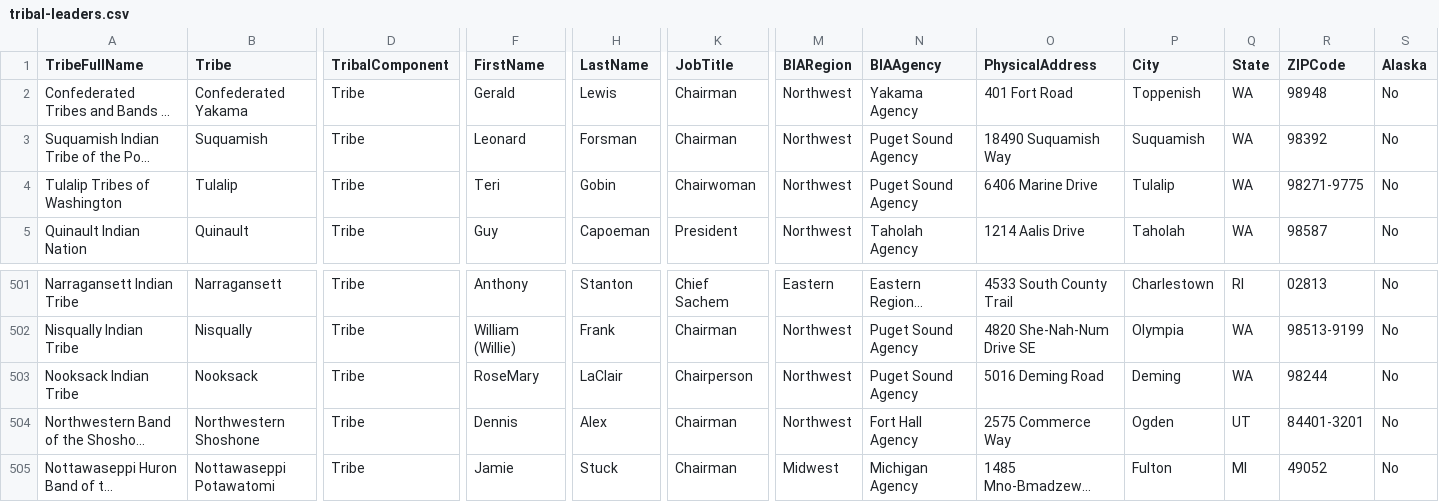
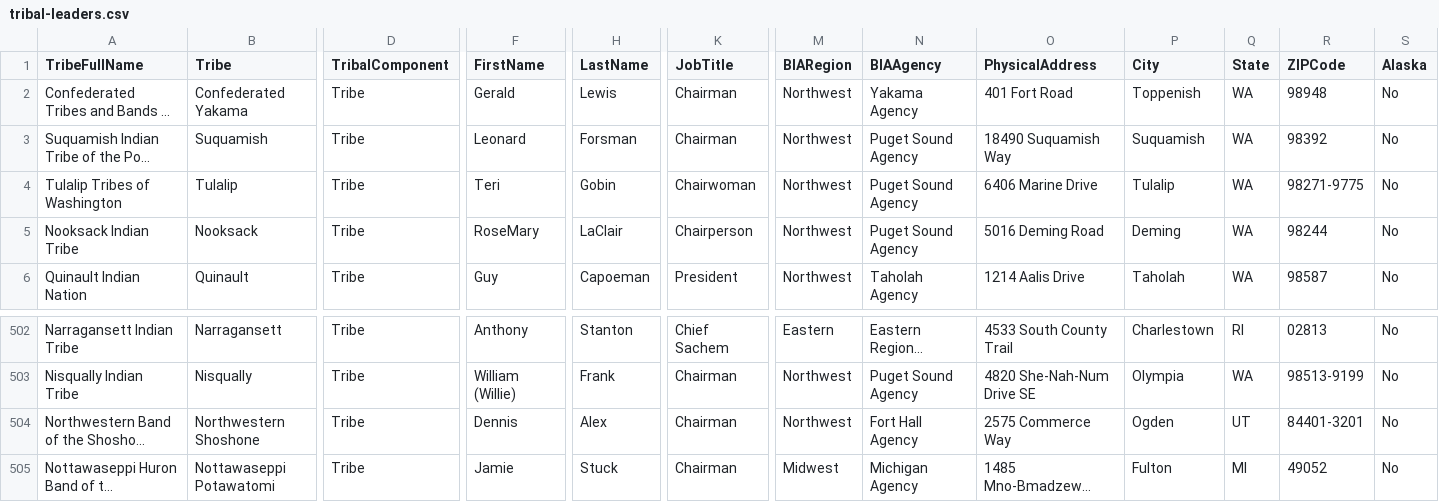
Before and after one commit to cisagov/flat-tribal-leaders, a CSV file: tribal-leaders.csv, drawn as a sheet; only a part is shown, gaps mark what is left out; long unchanged cells end in …; removed rows and columns are numbered as before the commit, all else as after; rows hold the shown columns only; the diff names each change by its address in the sheet, - before the commit and + after, or states it on an @@ line.

Commit message:
Flat: latest data (2023-04-21T06:11:17.796Z) {   "date": "2023-04-21T06:11:17.796Z",   "files": [     {       "name": "tribal-leaders.csv",       "deltaBytes": -4,       "source": "https://www.bia.gov/tribal-leaders-csv"     }   ] }

```diff
--- a/tribal-leaders.csv
+++ b/tribal-leaders.csv
+row 5: Nooksack Indian Tribe | Nooksack | Tribe | RoseMary | LaClair | Chairperson | Northwest | Puget Sound Agency | 5016 Deming Road | Deming | WA | 98244 | No
-row 503: Nooksack Indian Tribe | Nooksack | Tribe | RoseMary | LaClair | Chairperson | Northwest | Puget Sound Agency | 5016 Deming Road | Deming | WA | 98244 | No
```
